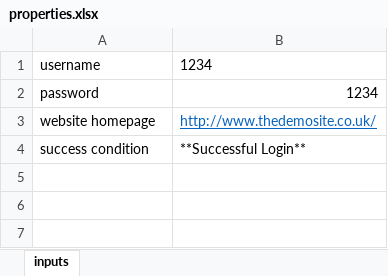
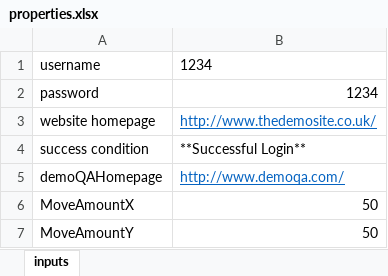
Before and after one commit to chapmanoo/AutomatedTestingUnit, an Excel workbook: Workspace/AutomatedTestingWeek/properties.xlsx, sheet inputs, drawn as a sheet; values as stored, in another font and other column widths than the file's, no borders; the diff names each change by its address in the sheet, - before the commit and + after, or states it on an @@ line.

```diff
--- a/Workspace/AutomatedTestingWeek/properties.xlsx (sheet inputs)
+++ b/Workspace/AutomatedTestingWeek/properties.xlsx (sheet inputs)
+row 5: demoQAHomepage | http://www.demoqa.com/
+row 6: MoveAmountX | 50
+row 7: MoveAmountY | 50
```
Also changed, not shown: 35 other files.
